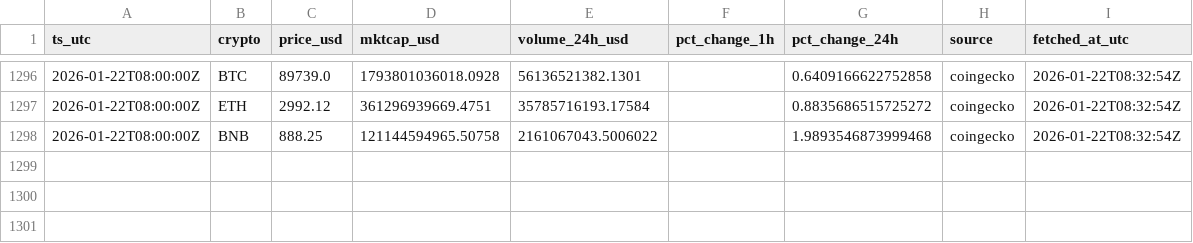
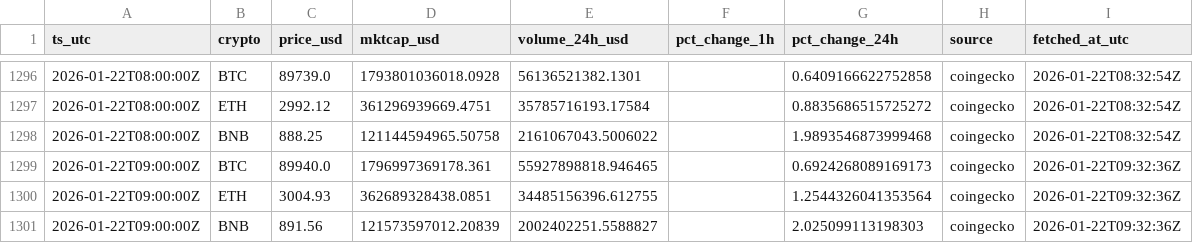
Before and after one commit to gertidokaj/crypto-sentiment-forecasting, a CSV file: data/live/market_history.csv, drawn as a sheet; only a part is shown, gaps mark what is left out; the diff names each change by its address in the sheet, - before the commit and + after, or states it on an @@ line.

```diff
--- a/data/live/market_history.csv
+++ b/data/live/market_history.csv
+row 1299: 2026-01-22T09:00:00Z | BTC | 89940.0 | 1796997369178.361 | 55927898818.946465 |  | 0.6924268089169173 | coingecko | 2026-01-22T09:32:36Z
+row 1300: 2026-01-22T09:00:00Z | ETH | 3004.93 | 362689328438.0851 | 34485156396.612755 |  | 1.2544326041353564 | coingecko | 2026-01-22T09:32:36Z
+row 1301: 2026-01-22T09:00:00Z | BNB | 891.56 | 121573597012.20839 | 2002402251.5588827 |  | 2.025099113198303 | coingecko | 2026-01-22T09:32:36Z
```
Also changed, not shown: data/live/features_latest.csv, data/live/market_latest.csv, 6 other files.
